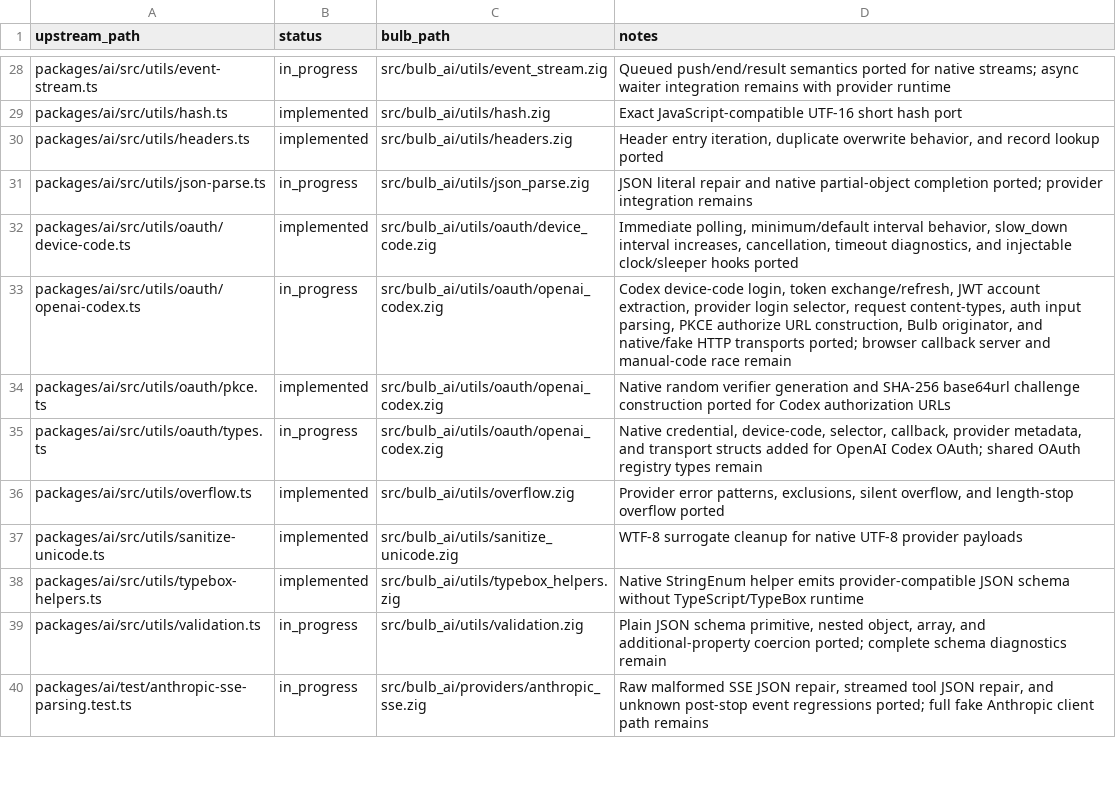
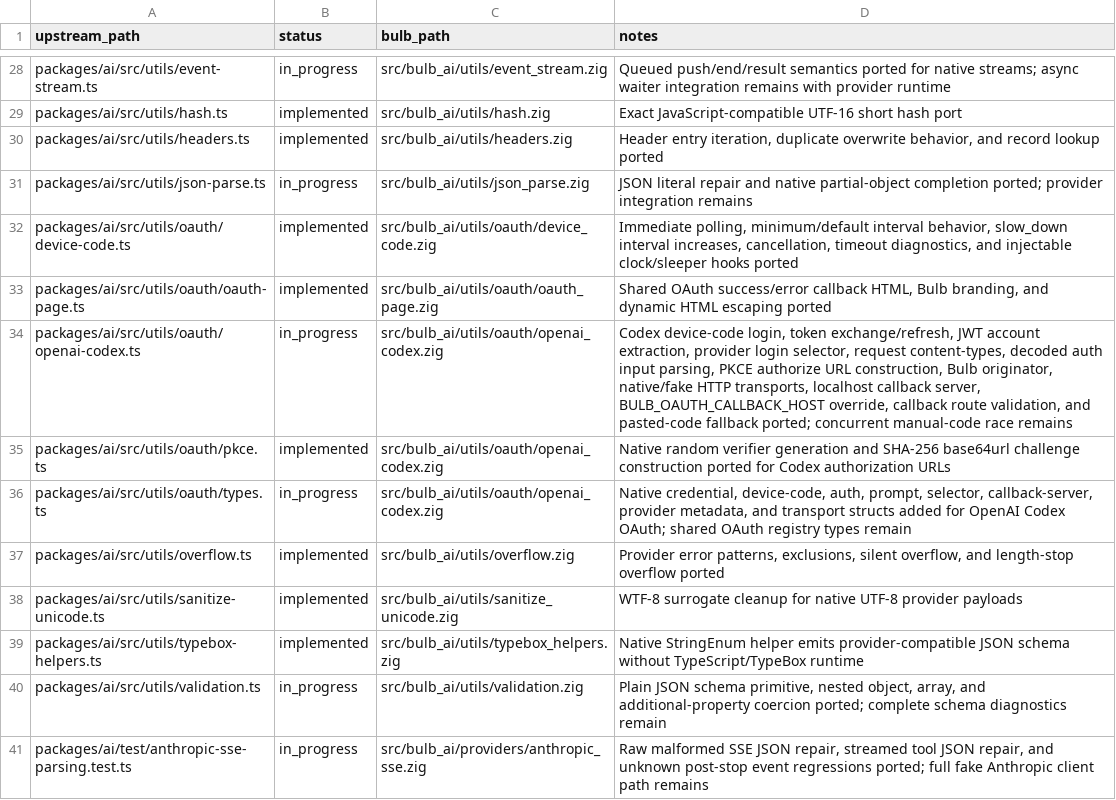
Before and after one commit to anggakhrsma/bulb, a TSV file: parity/status.tsv, drawn as a sheet; only a part is shown, gaps mark what is left out.

Commit message:
feat: port codex browser oauth callback

```diff
--- a/parity/status.tsv
+++ b/parity/status.tsv
@@ -32,5 +32,6 @@ packages/ai/src/utils/json-parse.ts	in_progress	src/bulb_ai/utils/json_parse.zig
 packages/ai/src/utils/oauth/device-code.ts	implemented	src/bulb_ai/utils/oauth/device_code.zig	Immediate polling, minimum/default interval behavior, slow_down interval increases, cancellation, timeout diagnostics, and injectable clock/sleeper hooks ported
-packages/ai/src/utils/oauth/openai-codex.ts	in_progress	src/bulb_ai/utils/oauth/openai_codex.zig	Codex device-code login, token exchange/refresh, JWT account extraction, provider login selector, request content-types, auth input parsing, PKCE authorize URL construction, Bulb originator, and native/fake HTTP transports ported; browser callback server and manual-code race remain
+packages/ai/src/utils/oauth/oauth-page.ts	implemented	src/bulb_ai/utils/oauth/oauth_page.zig	Shared OAuth success/error callback HTML, Bulb branding, and dynamic HTML escaping ported
+packages/ai/src/utils/oauth/openai-codex.ts	in_progress	src/bulb_ai/utils/oauth/openai_codex.zig	Codex device-code login, token exchange/refresh, JWT account extraction, provider login selector, request content-types, decoded auth input parsing, PKCE authorize URL construction, Bulb originator, native/fake HTTP transports, localhost callback server, BULB_OAUTH_CALLBACK_HOST override, callback route validation, and pasted-code fallback ported; concurrent manual-code race remains
 packages/ai/src/utils/oauth/pkce.ts	implemented	src/bulb_ai/utils/oauth/openai_codex.zig	Native random verifier generation and SHA-256 base64url challenge construction ported for Codex authorization URLs
-packages/ai/src/utils/oauth/types.ts	in_progress	src/bulb_ai/utils/oauth/openai_codex.zig	Native credential, device-code, selector, callback, provider metadata, and transport structs added for OpenAI Codex OAuth; shared OAuth registry types remain
+packages/ai/src/utils/oauth/types.ts	in_progress	src/bulb_ai/utils/oauth/openai_codex.zig	Native credential, device-code, auth, prompt, selector, callback-server, provider metadata, and transport structs added for OpenAI Codex OAuth; shared OAuth registry types remain
 packages/ai/src/utils/overflow.ts	implemented	src/bulb_ai/utils/overflow.zig	Provider error patterns, exclusions, silent overflow, and length-stop overflow ported
```
Also changed, not shown: parity/ledger.tsv, 3 other files.
